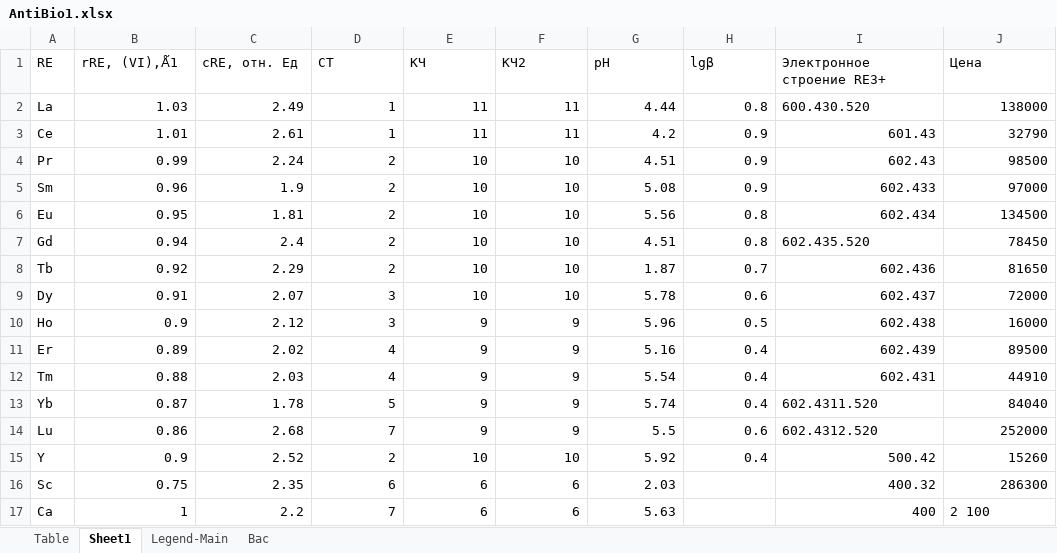
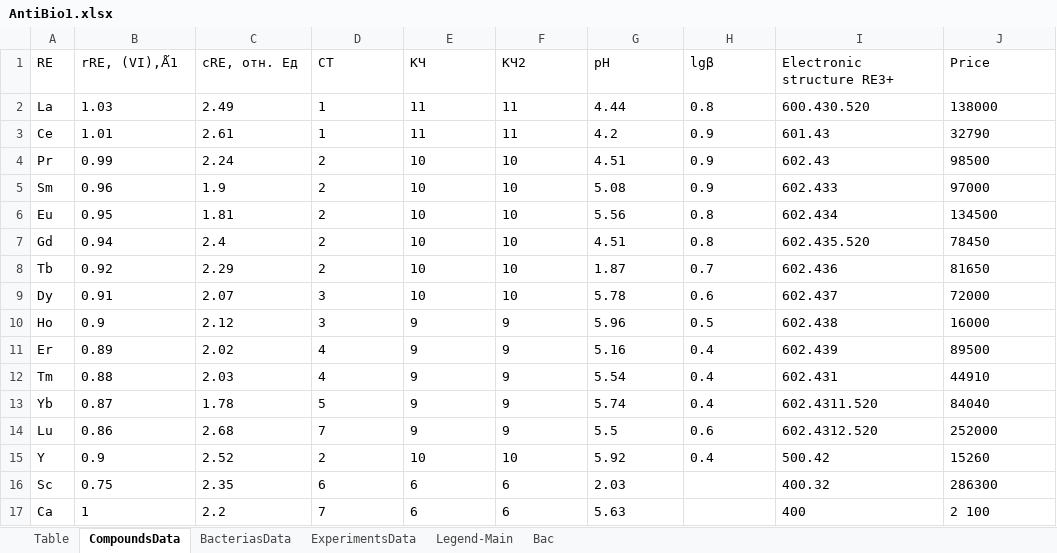
Before and after one commit to Kumokage/ChemML, an Excel workbook: static/mock/AntiBio1.xlsx, sheet CompoundsData, drawn as a sheet; values as stored, in another font and other column widths than the file's, no borders; table styles not drawn; the diff names each change by its address in the sheet, - before the commit and + after, or states it on an @@ line.

```diff
--- a/static/mock/AntiBio1.xlsx (sheet CompoundsData)
+++ b/static/mock/AntiBio1.xlsx (sheet CompoundsData)
-sheet tab: Sheet1
+sheet tab: CompoundsData
+sheet tab: BacteriasData
+sheet tab: ExperimentsData
-I1: Электронное строение RE3+
+I1: Electronic structure RE3+
-J1: Цена
+J1: Price
-B2:H2 alignment: right
+B2:H2 alignment: left
-J2 alignment: right
+J2 alignment: left
-B3:J6 alignment: right
+B3:J6 alignment: left
-B7:H7 alignment: right
+B7:H7 alignment: left
-J7 alignment: right
+J7 alignment: left
-B8:J12 alignment: right
+B8:J12 alignment: left
-B13:H14 alignment: right
+B13:H14 alignment: left
-J13:J14 alignment: right
+J13:J14 alignment: left
-B15:J15 alignment: right
+B15:J15 alignment: left
-B16:G17 alignment: right
+B16:G17 alignment: left
-I16:J16 alignment: right
+I16:J16 alignment: left
-I17 alignment: right
+I17 alignment: left
```
Also changed, not shown: 2 other files.
